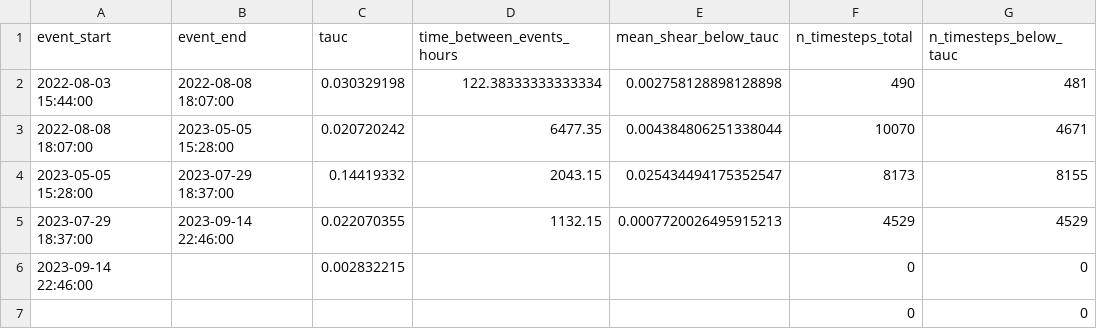
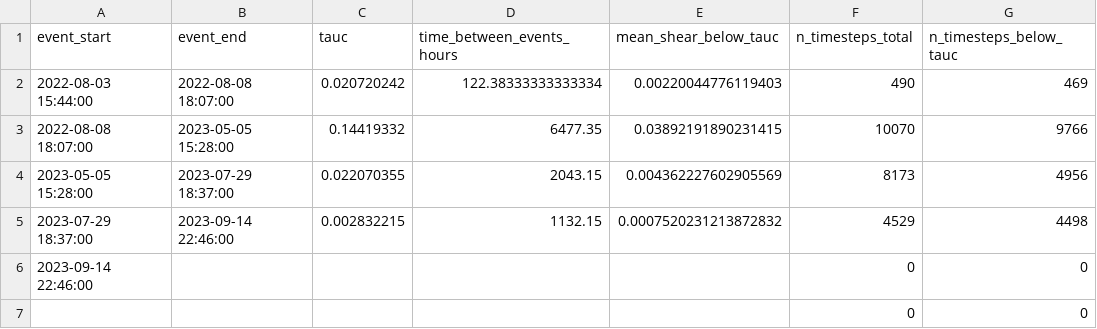
Before and after one commit to nicole-hucke/shear_stress_paper, a CSV file: antecedent_conditions/field_data/results/3_interpolated_falling_d50/antecedent_average_below_tauc.csv, drawn as a sheet.

```diff
--- a/antecedent_conditions/field_data/results/3_interpolated_falling_d50/antecedent_average_below_tauc.csv
+++ b/antecedent_conditions/field_data/results/3_interpolated_falling_d50/antecedent_average_below_tauc.csv
@@ -1,7 +1,7 @@
 event_start,event_end,tauc,time_between_events_hours,mean_shear_below_tauc,n_timesteps_total,n_timesteps_below_tauc
-2022-08-03 15:44:00,2022-08-08 18:07:00,0.030329198,122.38333333333334,0.002758128898128898,490,481
-2022-08-08 18:07:00,2023-05-05 15:28:00,0.020720242,6477.35,0.004384806251338044,10070,4671
-2023-05-05 15:28:00,2023-07-29 18:37:00,0.14419332,2043.15,0.025434494175352547,8173,8155
-2023-07-29 18:37:00,2023-09-14 22:46:00,0.022070355,1132.15,0.0007720026495915213,4529,4529
-2023-09-14 22:46:00,,0.002832215,,,0,0
+2022-08-03 15:44:00,2022-08-08 18:07:00,0.020720242,122.38333333333334,0.00220044776119403,490,469
+2022-08-08 18:07:00,2023-05-05 15:28:00,0.14419332,6477.35,0.03892191890231415,10070,9766
+2023-05-05 15:28:00,2023-07-29 18:37:00,0.022070355,2043.15,0.004362227602905569,8173,4956
+2023-07-29 18:37:00,2023-09-14 22:46:00,0.002832215,1132.15,0.0007520231213872832,4529,4498
+2023-09-14 22:46:00,,,,,0,0
 ,,,,,0,0
```
Also changed, not shown: antecedent_conditions/field_data/results/1_interpolated_rising_d50/antecedent_average_below_tauc.csv, antecedent_conditions/field_data/results/2_exceedance_d50/antecedent_average_below_tauc.csv, 2 other files.
